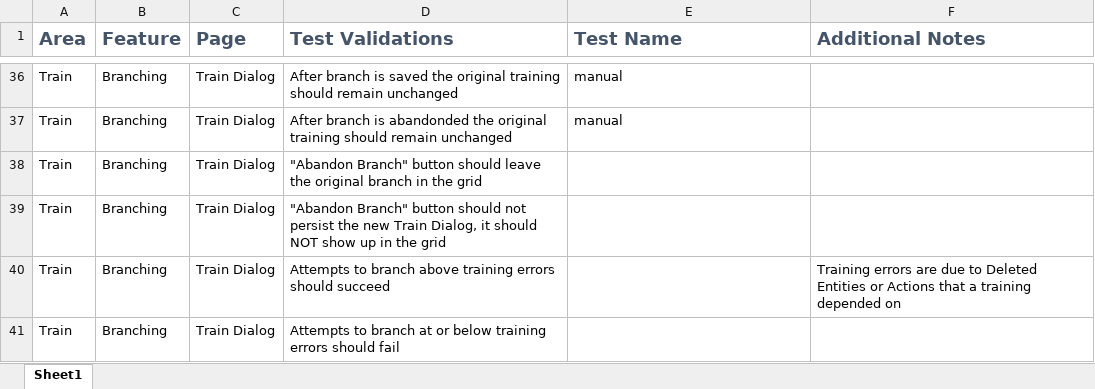
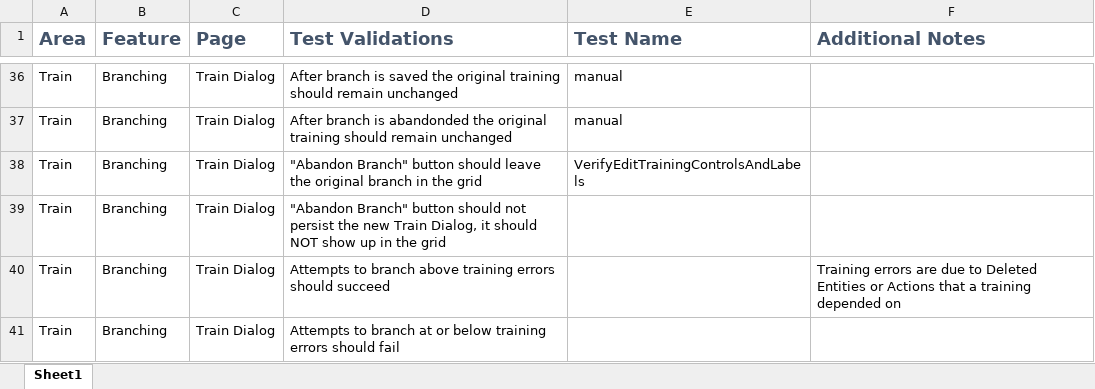
Before and after one commit to microsoft/ConversationLearner-UI, an Excel workbook: cypress/TestGrid.xlsx, sheet Sheet1, drawn as a sheet; only a part is shown, gaps mark what is left out; values as stored, in another font and other column widths than the file's, no borders; table styles not drawn; the diff names each change by its address in the sheet, - before the commit and + after, or states it on an @@ line.

Commit message:
feat: new verification added
After branch is saved the original training should remain unchanged
         ...and...
After branch is abandonded the original training should remain unchanged

```diff
--- a/cypress/TestGrid.xlsx (sheet Sheet1)
+++ b/cypress/TestGrid.xlsx (sheet Sheet1)
-E38 (Test Name): (empty)
+E38 (Test Name): VerifyEditTrainingControlsAndLabels
```
Also changed, not shown: 8 other files.
